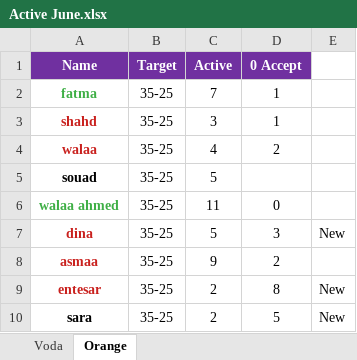
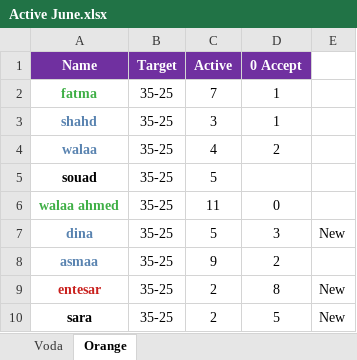
Before and after one commit to ahmadhossam24/payroll_best, an Excel workbook: Active June.xlsx, sheet Orange, drawn as a sheet; values as stored, in another font and other column widths than the file's, no borders; the diff names each change by its address in the sheet, - before the commit and + after, or states it on an @@ line.

```diff
--- a/Active June.xlsx (sheet Orange)
+++ b/Active June.xlsx (sheet Orange)
-A3:A4 text colour: #C9211E
+A3:A4 text colour: #5983B0
-A7:A8 text colour: #C9211E
+A7:A8 text colour: #5983B0
```
Also changed, not shown: 36 other files.
